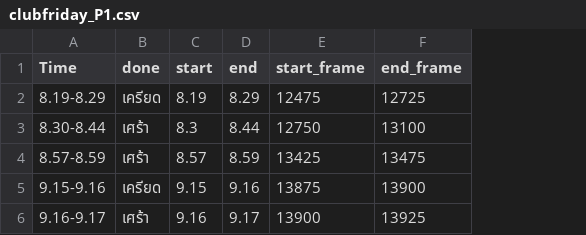
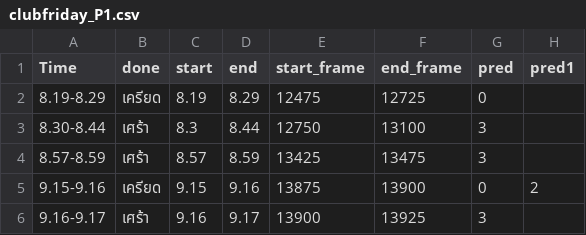
Before and after one commit to SukritJaAIproject/AICARE, a CSV file: test_youtube/done/clubfriday_P1.csv, drawn as a sheet; the diff names each change by its address in the sheet, - before the commit and + after, or states it on an @@ line.

```diff
--- a/test_youtube/done/clubfriday_P1.csv
+++ b/test_youtube/done/clubfriday_P1.csv
+column G (pred), rows 2-6: 0 | 3 | 3 | 0 | 3
+column H (pred1), row 5: 2
```
Also changed, not shown: 2 other files.
